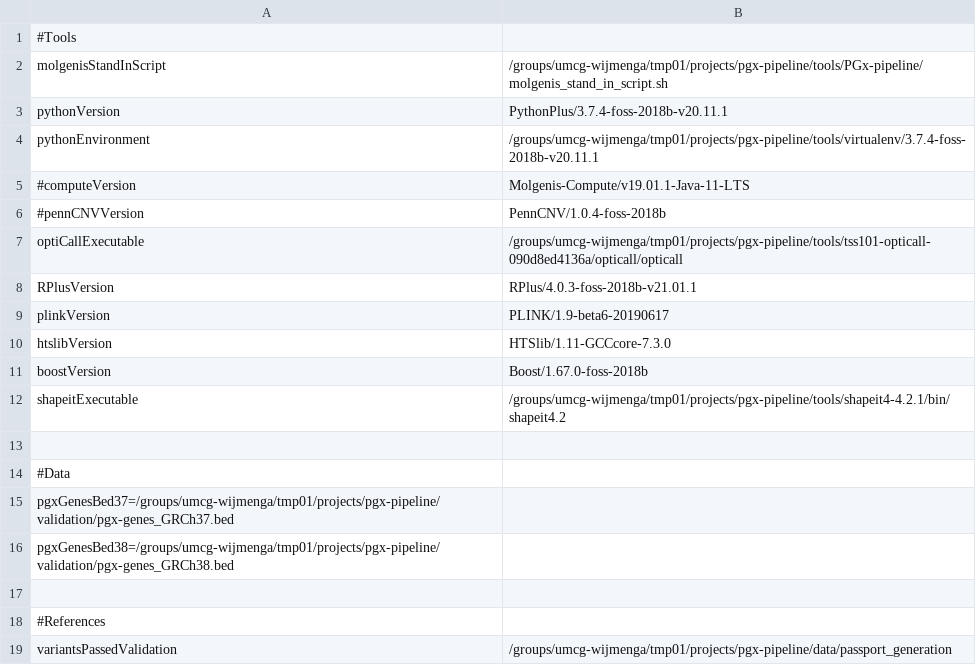
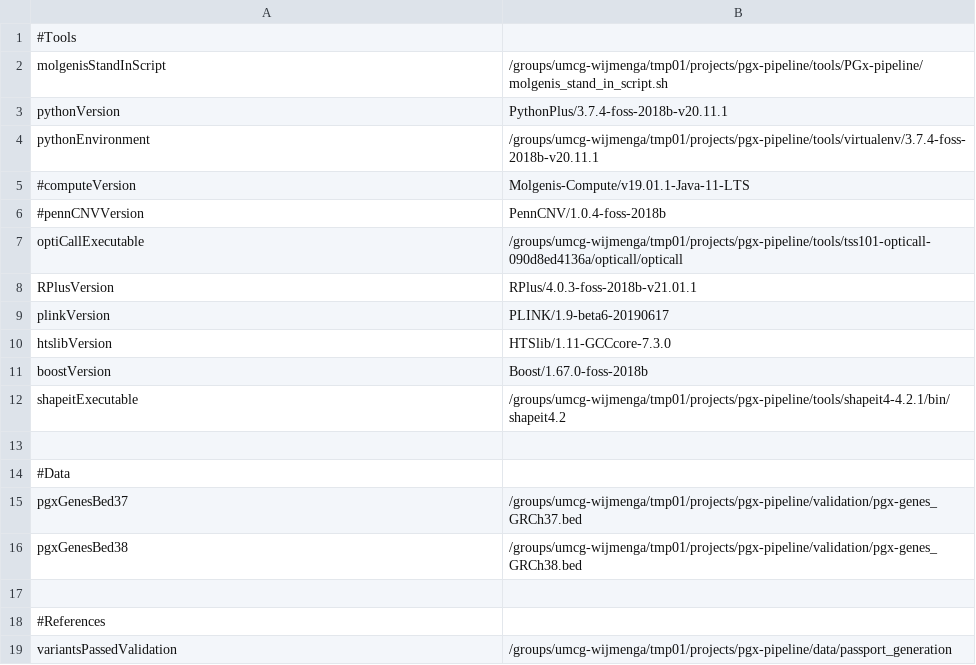
Before and after one commit to molgenis/PGx-pipeline, a CSV file: parameters_pgx_pipeline.csv, drawn as a sheet; removed rows and columns are numbered as before the commit, all else as after; the diff names each change by its address in the sheet, - before the commit and + after, or states it on an @@ line.

Commit message:
Fixed parameters_pgx_pipeline.csv

```diff
--- a/parameters_pgx_pipeline.csv
+++ b/parameters_pgx_pipeline.csv
-row 15: pgxGenesBed37=/groups/umcg-wijmenga/tmp01/projects/pgx-pipeline/validation/pgx-genes_GRCh37.bed
-row 16: pgxGenesBed38=/groups/umcg-wijmenga/tmp01/projects/pgx-pipeline/validation/pgx-genes_GRCh38.bed
+row 15: pgxGenesBed37 | /groups/umcg-wijmenga/tmp01/projects/pgx-pipeline/validation/pgx-genes_GRCh37.bed
+row 16: pgxGenesBed38 | /groups/umcg-wijmenga/tmp01/projects/pgx-pipeline/validation/pgx-genes_GRCh38.bed
```
